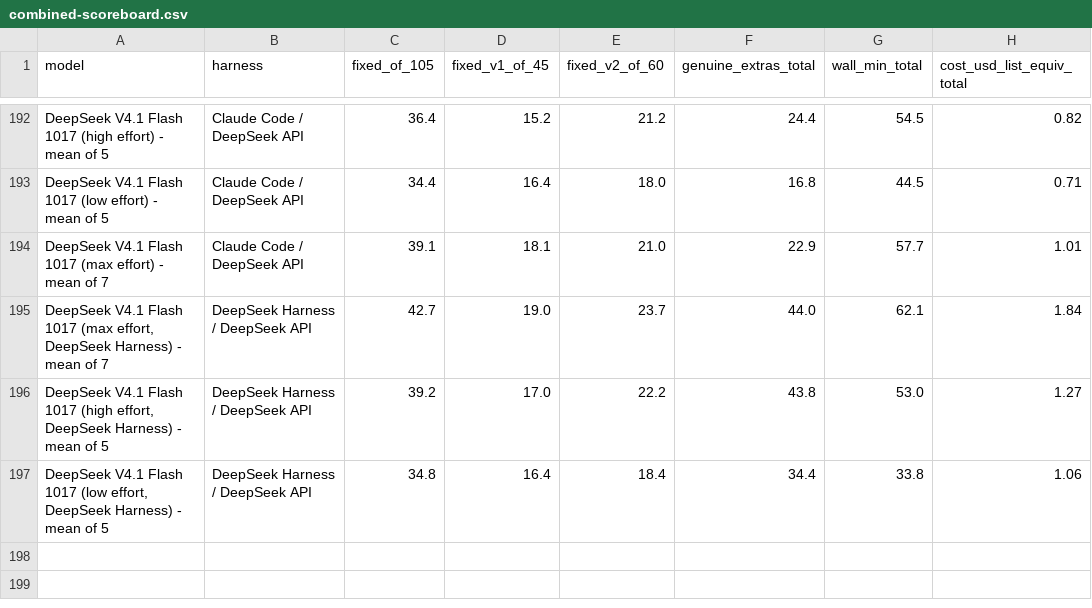
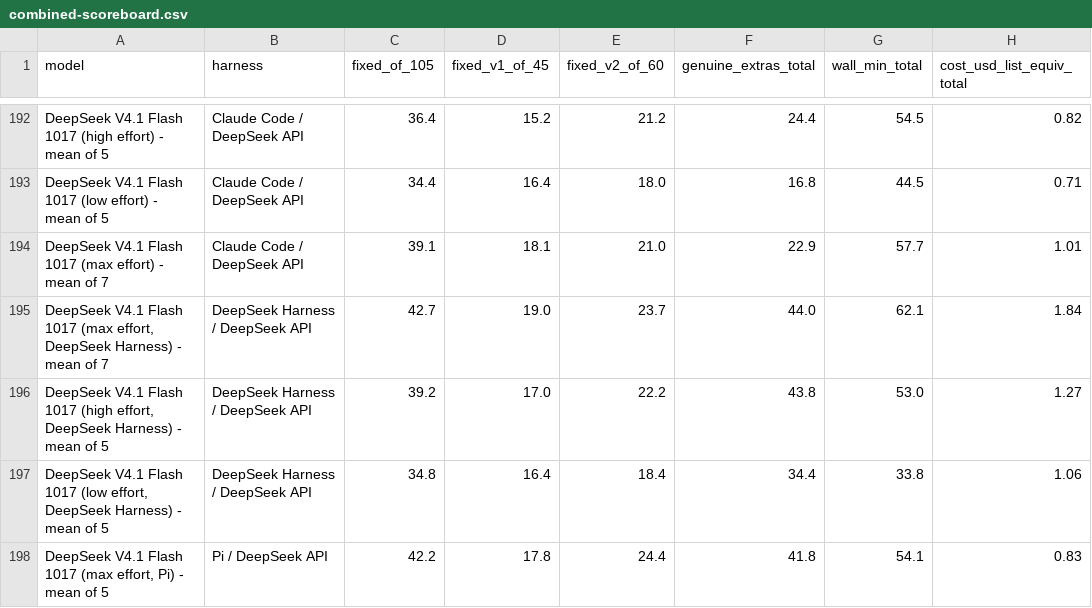
Before and after one commit to phuryn/bug-hunt-bench, a CSV file: results/combined-scoreboard.csv, drawn as a sheet; only a part is shown, gaps mark what is left out.

```diff
--- a/results/combined-scoreboard.csv
+++ b/results/combined-scoreboard.csv
@@ -197 +197,2 @@ DeepSeek V4.1 Flash 1017 (max effort) - mean of 7,Claude Code / DeepSeek API,39.
 "DeepSeek V4.1 Flash 1017 (low effort, DeepSeek Harness) - mean of 5",DeepSeek Harness / DeepSeek API,34.8,16.4,18.4,34.4,33.8,1.06
+"DeepSeek V4.1 Flash 1017 (max effort, Pi) - mean of 5",Pi / DeepSeek API,42.2,17.8,24.4,41.8,54.1,0.83
```
Also changed, not shown: results/coverage.csv, results/repo1-scoreboard.csv, 14 other files.
